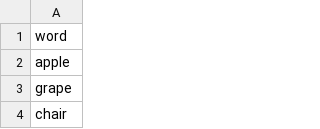
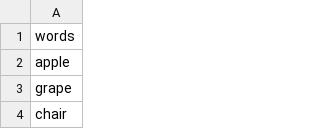
Before and after one commit to BTojo/wordle, a CSV file: src/main/resources/db/changelog/words.csv (was src/main/resources/db/changelog/dictionary.csv), drawn as a sheet; only a part is shown.

```diff
--- a/src/main/resources/db/changelog/dictionary.csv
+++ b/src/main/resources/db/changelog/words.csv
@@ -1,2 +1,2 @@
-word
+words
 apple
```
Also changed, not shown: 6 other files.
